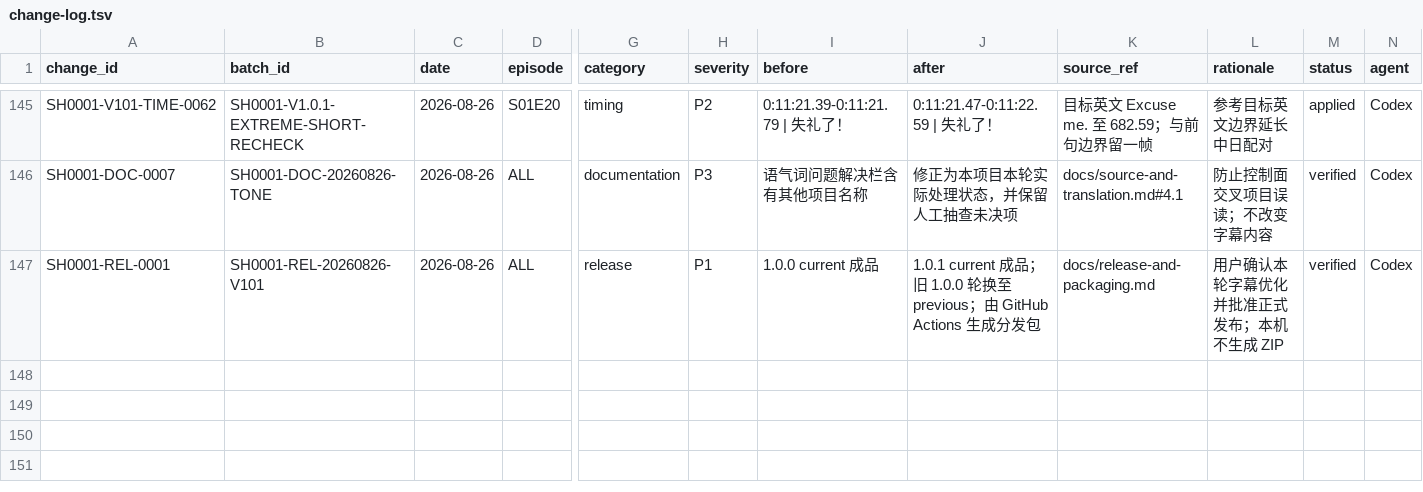
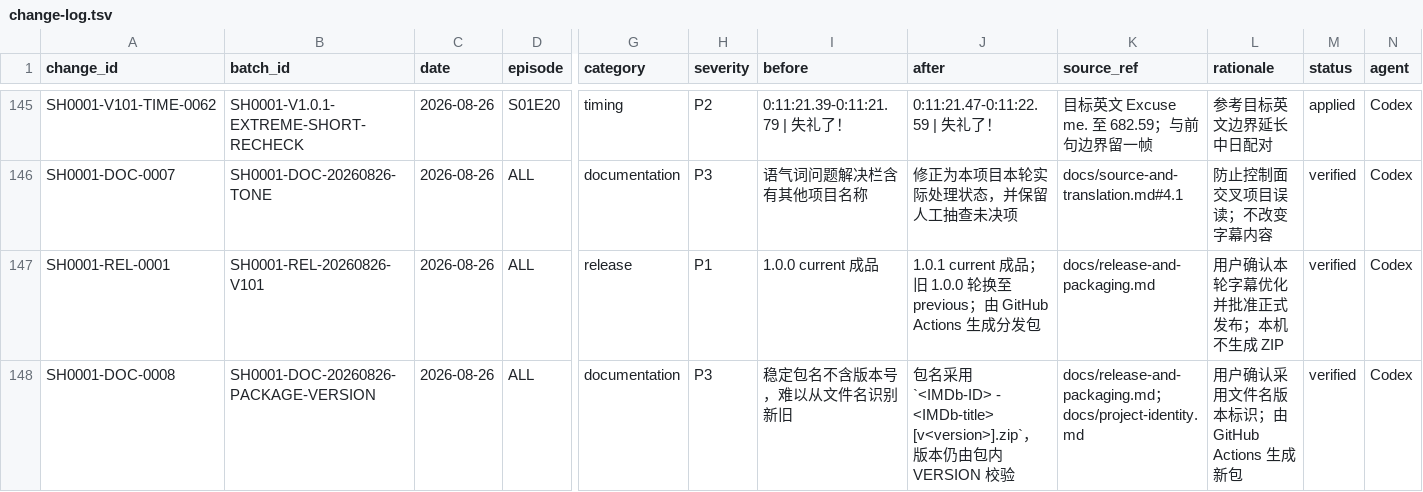
Before and after one commit to Leovikii/Subtitle-Hub, a TSV file: works/space-battleship-yamato/SH0001--yamato-2199-tv/docs/change-log.tsv, drawn as a sheet; only a part is shown, gaps mark what is left out; rows hold the shown columns only; the diff names each change by its address in the sheet, - before the commit and + after, or states it on an @@ line.

Commit message:
Add versions to generated package names

```diff
--- a/works/space-battleship-yamato/SH0001--yamato-2199-tv/docs/change-log.tsv
+++ b/works/space-battleship-yamato/SH0001--yamato-2199-tv/docs/change-log.tsv
+row 148: SH0001-DOC-0008 | SH0001-DOC-20260826-PACKAGE-VERSION | 2026-08-26 | ALL | documentation | P3 | 稳定包名不含版本号，难以从文件名识别新旧 | 包名采用 `<IMDb-ID> - <IMDb-title> [v<version>].zip`，版本仍由包内 VERSION 校验 | docs/release-and-packaging.md；docs/project-identity.md | 用户确认采用文件名版本标识；由 GitHub Actions 生成新包 | verified | Codex
```
Also changed, not shown: works/space-battleship-yamato/SH0002--yamato-2199-odyssey-celestial-ark/docs/change-log.tsv, works/space-battleship-yamato/SH0003--yamato-2202-tv/docs/change-log.tsv, 10 other files.
